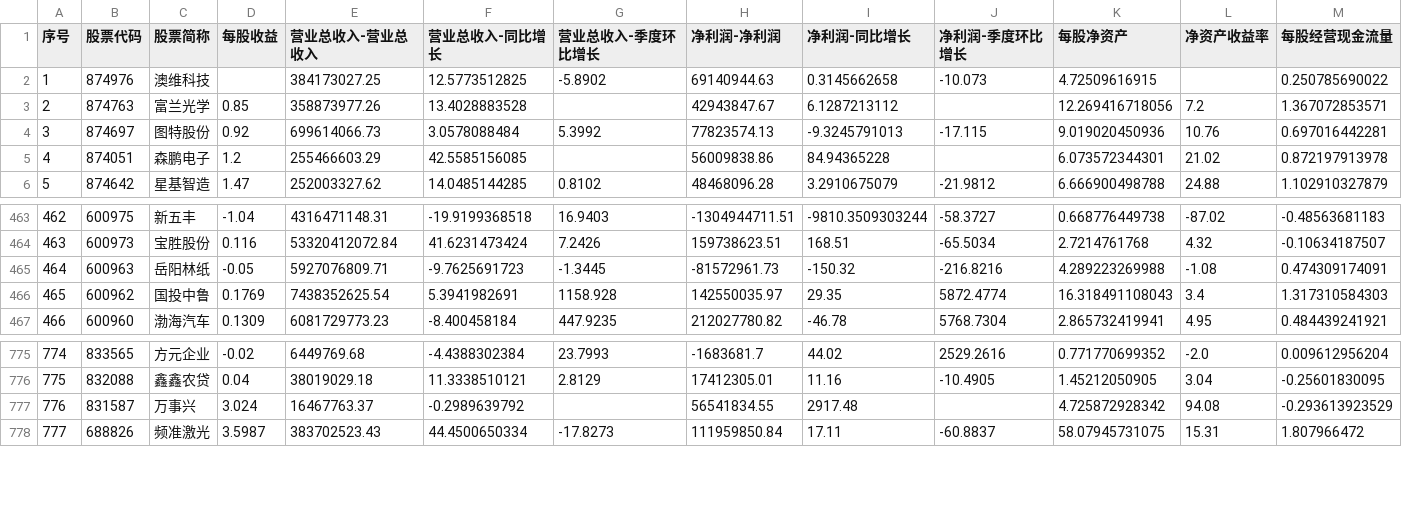
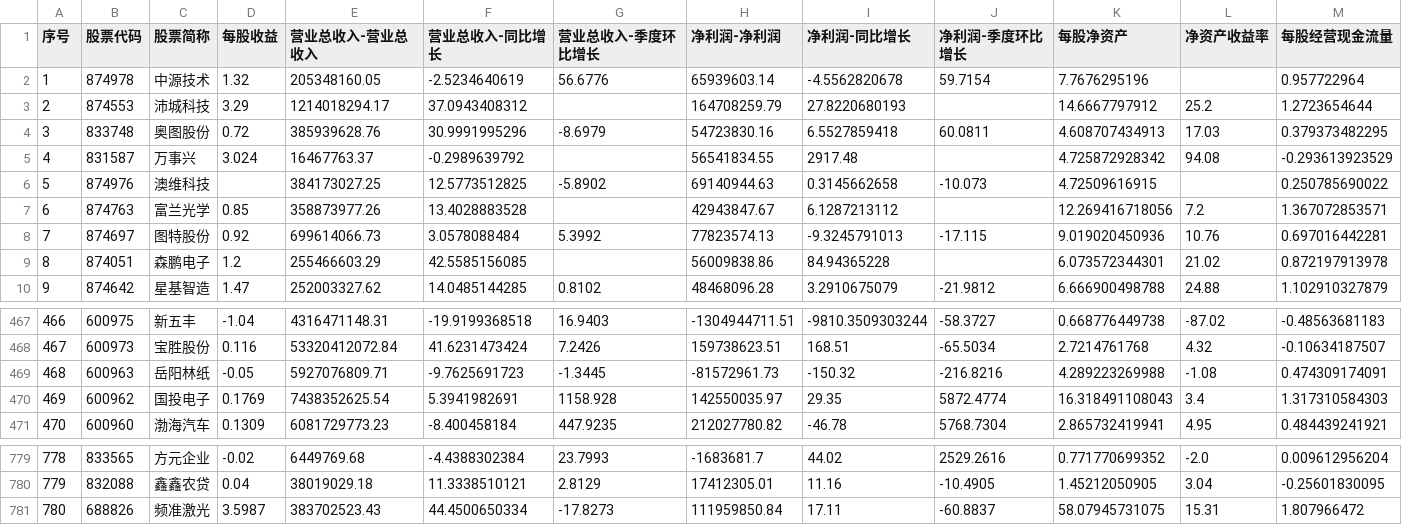
Before and after one commit to yiongq/astock-radar, a CSV file: data/latest/yjbb_latest.csv, drawn as a sheet; only a part is shown, gaps mark what is left out; removed rows and columns are numbered as before the commit, all else as after; rows hold the shown columns only; the diff names each change by its address in the sheet, - before the commit and + after, or states it on an @@ line.

```diff
--- a/data/latest/yjbb_latest.csv
+++ b/data/latest/yjbb_latest.csv
+row 2: 1 | 874978 | 中源技术 | 1.32 | 205348160.05 | -2.5234640619 | 56.6776 | 65939603.14 | -4.5562820678 | 59.7154 | 7.7676295196 |  | 0.957722964
+row 3: 2 | 874553 | 沛城科技 | 3.29 | 1214018294.17 | 37.0943408312 |  | 164708259.79 | 27.8220680193 |  | 14.6667797912 | 25.2 | 1.2723654644
+row 4: 3 | 833748 | 奥图股份 | 0.72 | 385939628.76 | 30.9991995296 | -8.6979 | 54723830.16 | 6.5527859418 | 60.0811 | 4.608707434913 | 17.03 | 0.379373482295
+row 5: 4 | 831587 | 万事兴 | 3.024 | 16467763.37 | -0.2989639792 |  | 56541834.55 | 2917.48 |  | 4.725872928342 | 94.08 | -0.293613923529
@@ column A (序号) renumbered from row 6 down @@
-C470 (股票简称): 国投中鲁
+C470 (股票简称): 国投电子
-row 777: 776 | 831587 | 万事兴 | 3.024 | 16467763.37 | -0.2989639792 |  | 56541834.55 | 2917.48 |  | 4.725872928342 | 94.08 | -0.293613923529
```
Also changed, not shown: data/latest/klines.csv, data/latest/spot.csv, 8 other files.
